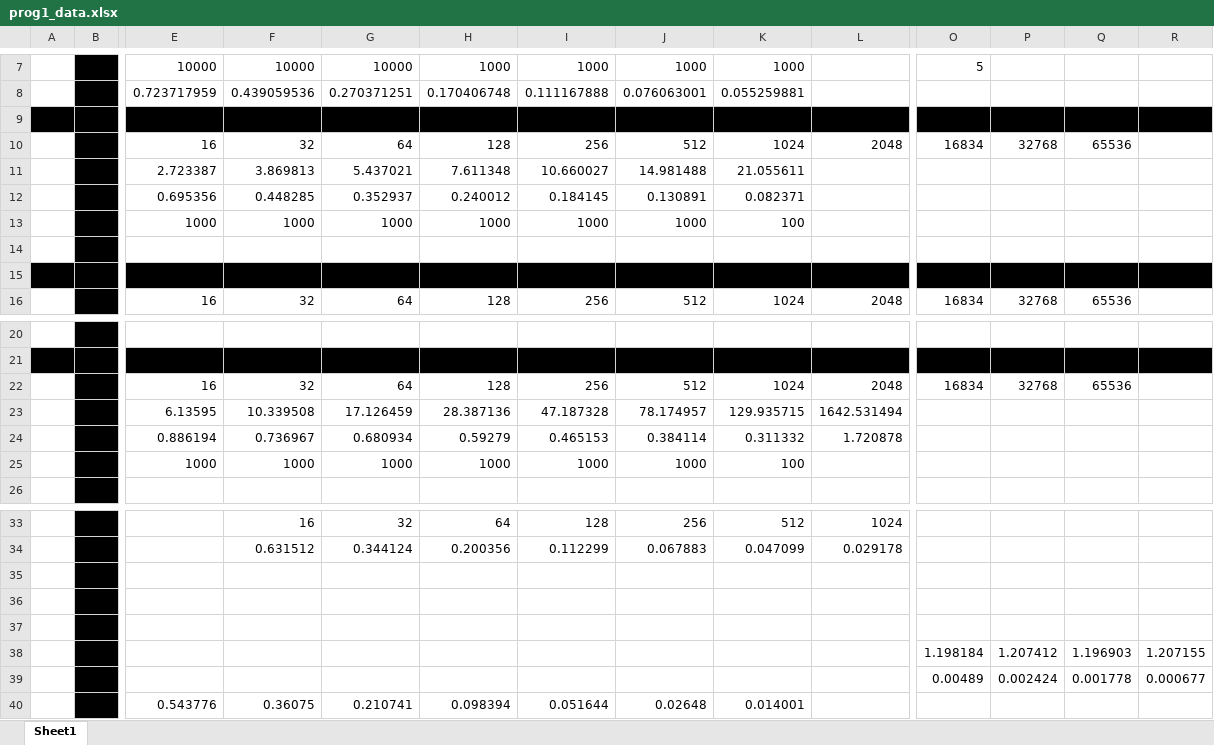
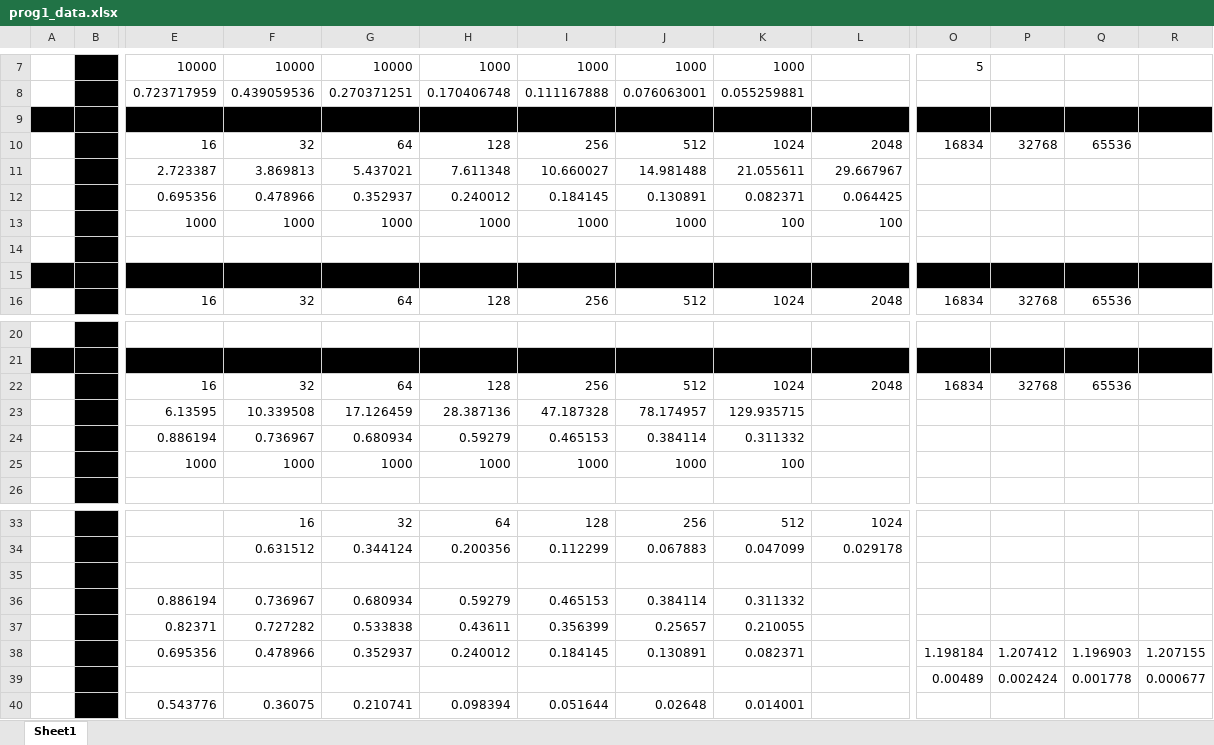
Before and after one commit to eiweil/124pset3, an Excel workbook: prog1_data.xlsx, sheet Sheet1, drawn as a sheet; only a part is shown, gaps mark what is left out; values as stored, in another font and other column widths than the file's, no borders; removed rows and columns are numbered as before the commit, all else as after; rows hold the shown columns only; the diff names each change by its address in the sheet, - before the commit and + after, or states it on an @@ line.

```diff
--- a/prog1_data.xlsx (sheet Sheet1)
+++ b/prog1_data.xlsx (sheet Sheet1)
-L11: (empty)
+L11: 29.667967
-F12: 0.448285
+F12: 0.478966
-L12: (empty)
+L12: 0.064425
-L13: (empty)
+L13: 100
-L23: 1642.531494
+L23: (empty)
-L24: 1.720878
+L24: (empty)
-row 36: (empty)
+row 36:  |  | 0.886194 | 0.736967 | 0.680934 | 0.59279 | 0.465153 | 0.384114 | 0.311332
-row 37: (empty)
+row 37:  |  | 0.82371 | 0.727282 | 0.533838 | 0.43611 | 0.356399 | 0.25657 | 0.210055
-row 38:  |  |  |  |  |  |  |  |  |  | 1.198184 | 1.207412 | 1.196903 | 1.207155
+row 38:  |  | 0.695356 | 0.478966 | 0.352937 | 0.240012 | 0.184145 | 0.130891 | 0.082371 |  | 1.198184 | 1.207412 | 1.196903 | 1.207155
```
Also changed, not shown: 3 other files.
